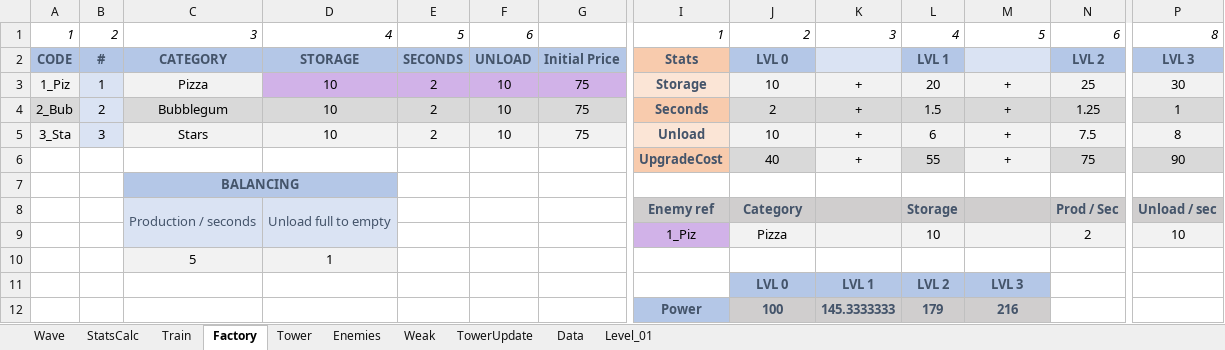
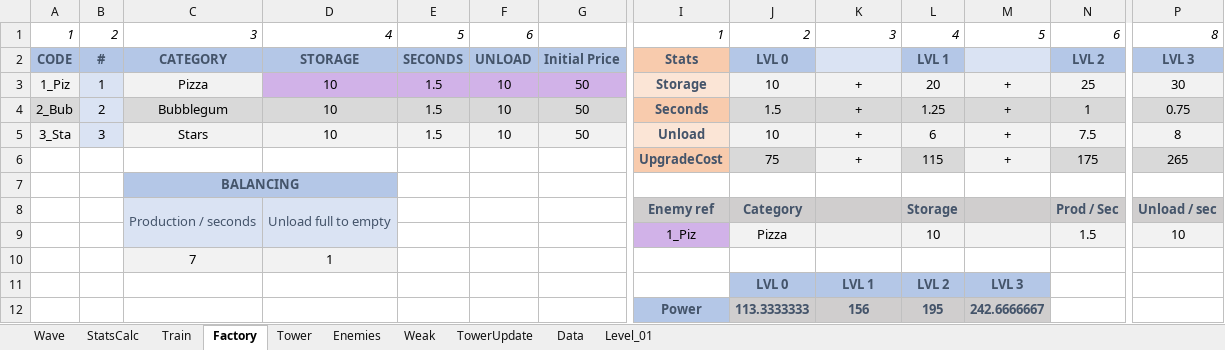
Before and after one commit to AFrenchDude/STD_Workshop, an Excel workbook: Documents/GameDesign/System_Design.xlsx, sheet Factory, drawn as a sheet; only a part is shown, gaps mark what is left out; values as stored, in another font and other column widths than the file's, no borders; charts and pictures and conditional formats not drawn; removed rows and columns are numbered as before the commit, all else as after; rows hold the shown columns only; the diff names each change by its address in the sheet, - before the commit and + after, or states it on an @@ line.

```diff
--- a/Documents/GameDesign/System_Design.xlsx (sheet Factory)
+++ b/Documents/GameDesign/System_Design.xlsx (sheet Factory)
-E3:E5: 2
+E3:E5: 1.5
-G3:G5: 75
+G3:G5: 50
-J4: 2
+J4: 1.5
-L4: 1.5
+L4: 1.25
-N4: 1.25
+N4: 1
-P4: 1
+P4: 0.75
-J6: 40
+J6: 75
-L6: 55
+L6: 115
-N6: 75
+N6: 175
-P6: 90
+P6: 265
-N9: 2
+N9: 1.5
-C10: 5
+C10: 7
-row 12:  |  |  |  |  |  |  | Power | 100 | 145.3333333 | 179 | 216
+row 12:  |  |  |  |  |  |  | Power | 113.3333333 | 156 | 195 | 242.6666667
```
Also changed, not shown: sheet Tower, sheet StatsCalc, sheet Level_01, sheet Wave, sheet Enemies, charts or pictures.
